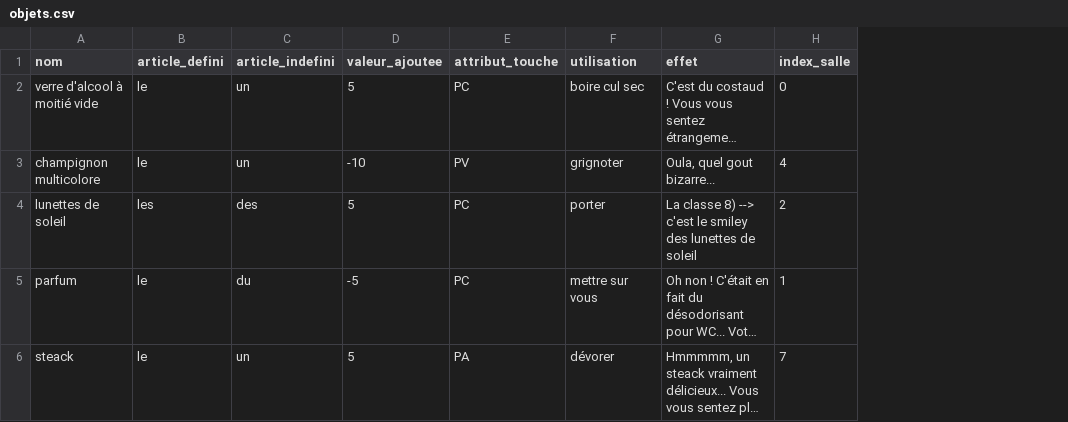
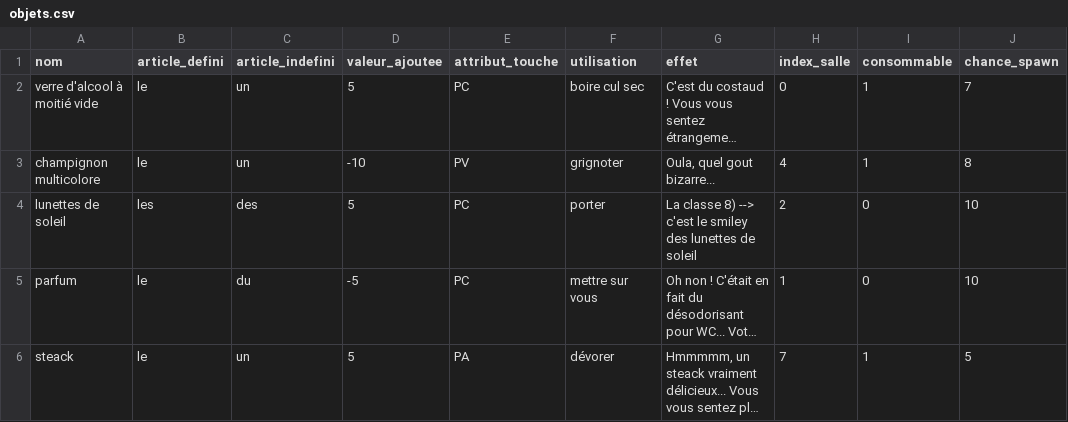
Before and after one commit to gabrielmenevis/projet-java, a CSV file: files/objets.csv, drawn as a sheet; long unchanged cells end in …; the diff names each change by its address in the sheet, - before the commit and + after, or states it on an @@ line.

Commit message:
Ajout proba apparition objet

```diff
--- a/files/objets.csv
+++ b/files/objets.csv
+column I (consommable), rows 2-6: 1 | 1 | 0 | 0 | 1
+column J (chance_spawn), rows 2-6: 7 | 8 | 10 | 10 | 5
```
Also changed, not shown: 3 other files.
